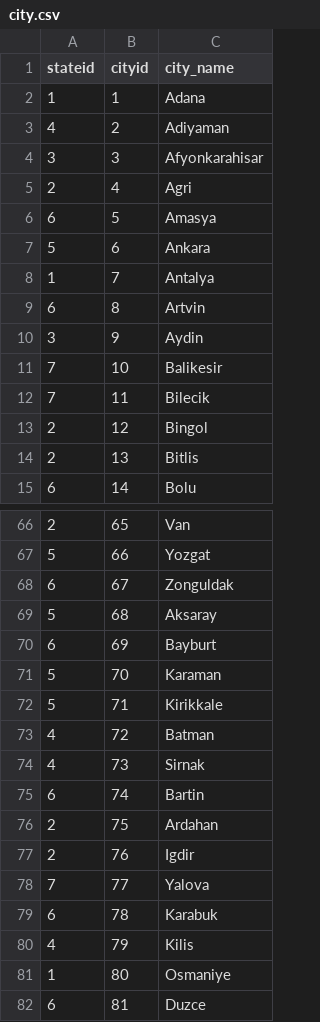
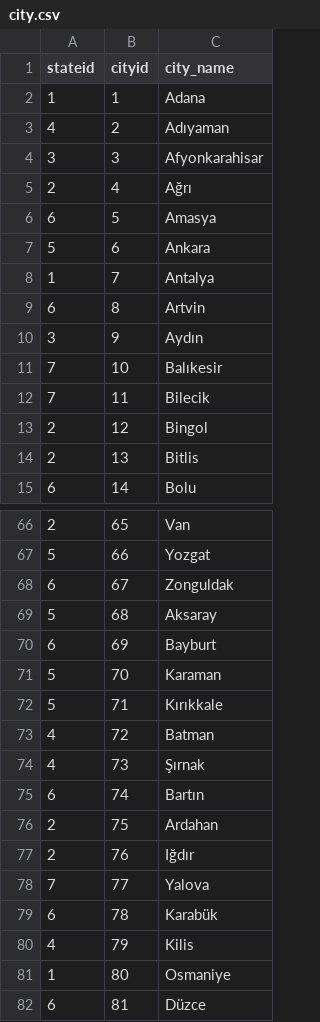
Before and after one commit to Carnagie/Bil372_TOHUM, a CSV file: database/city.csv, drawn as a sheet; only a part is shown, gaps mark what is left out; the diff covers the shown part only.

```diff
--- a/database/city.csv
+++ b/database/city.csv
@@ -2,5 +2,5 @@ stateid,cityid,city_name
 1,1,Adana
-4,2,Adiyaman
+4,2,Adıyaman
 3,3,Afyonkarahisar
-2,4,Agri
+2,4,Ağrı
 6,5,Amasya
@@ -9,4 +9,4 @@ stateid,cityid,city_name
 6,8,Artvin
-3,9,Aydin
-7,10,Balikesir
+3,9,Aydın
+7,10,Balıkesir
 7,11,Bilecik
@@ -71,12 +71,12 @@ stateid,cityid,city_name
 5,70,Karaman
-5,71,Kirikkale
+5,71,Kırıkkale
 4,72,Batman
-4,73,Sirnak
-6,74,Bartin
+4,73,Şırnak
+6,74,Bartın
 2,75,Ardahan
-2,76,Igdir
+2,76,Iğdır
 7,77,Yalova
-6,78,Karabuk
+6,78,Karabük
 4,79,Kilis
 1,80,Osmaniye
-6,81,Duzce
+6,81,Düzce
```
Also changed, not shown: 20 edited cells elsewhere in this file, 1 other file.
